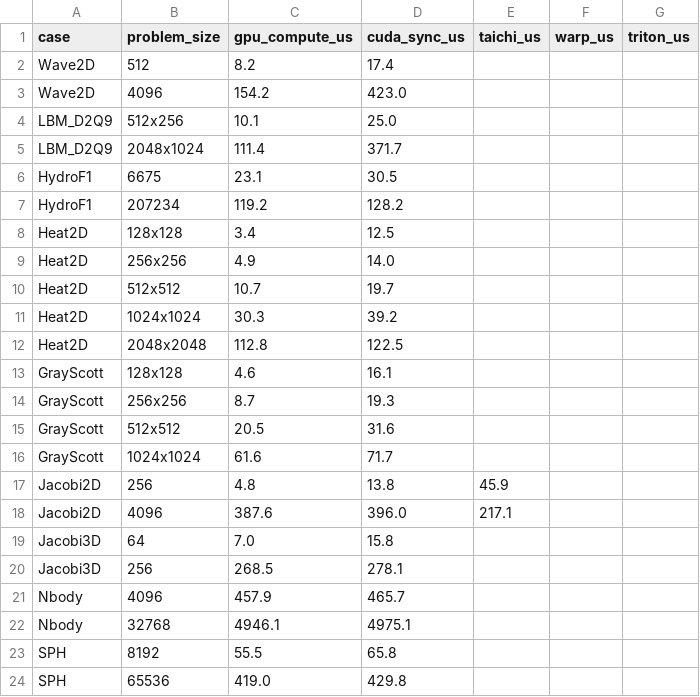
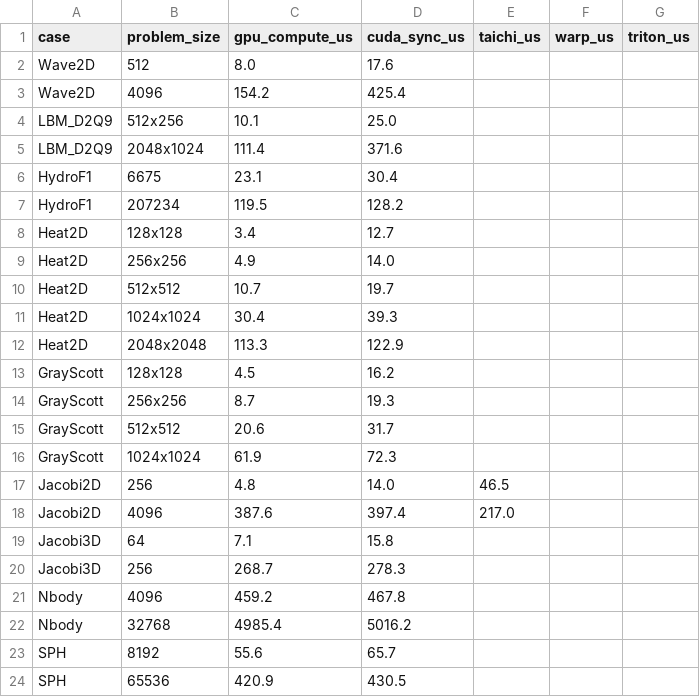
Before and after one commit to chhnb/spmd-dialect, a CSV file: benchmark/plots/dsl_decomposition.csv, drawn as a sheet; only a part is shown; the diff covers the shown part only.

```diff
--- a/benchmark/plots/dsl_decomposition.csv
+++ b/benchmark/plots/dsl_decomposition.csv
@@ -1,24 +1,24 @@
 case,problem_size,gpu_compute_us,cuda_sync_us,taichi_us,warp_us,triton_us
-Wave2D,512,8.2,17.4,,,
-Wave2D,4096,154.2,423.0,,,
+Wave2D,512,8.0,17.6,,,
+Wave2D,4096,154.2,425.4,,,
 LBM_D2Q9,512x256,10.1,25.0,,,
-LBM_D2Q9,2048x1024,111.4,371.7,,,
-HydroF1,6675,23.1,30.5,,,
-HydroF1,207234,119.2,128.2,,,
-Heat2D,128x128,3.4,12.5,,,
+LBM_D2Q9,2048x1024,111.4,371.6,,,
+HydroF1,6675,23.1,30.4,,,
+HydroF1,207234,119.5,128.2,,,
+Heat2D,128x128,3.4,12.7,,,
 Heat2D,256x256,4.9,14.0,,,
 Heat2D,512x512,10.7,19.7,,,
-Heat2D,1024x1024,30.3,39.2,,,
-Heat2D,2048x2048,112.8,122.5,,,
-GrayScott,128x128,4.6,16.1,,,
+Heat2D,1024x1024,30.4,39.3,,,
+Heat2D,2048x2048,113.3,122.9,,,
+GrayScott,128x128,4.5,16.2,,,
 GrayScott,256x256,8.7,19.3,,,
-GrayScott,512x512,20.5,31.6,,,
-GrayScott,1024x1024,61.6,71.7,,,
-Jacobi2D,256,4.8,13.8,45.9,,
-Jacobi2D,4096,387.6,396.0,217.1,,
-Jacobi3D,64,7.0,15.8,,,
-Jacobi3D,256,268.5,278.1,,,
-Nbody,4096,457.9,465.7,,,
-Nbody,32768,4946.1,4975.1,,,
-SPH,8192,55.5,65.8,,,
-SPH,65536,419.0,429.8,,,
+GrayScott,512x512,20.6,31.7,,,
+GrayScott,1024x1024,61.9,72.3,,,
+Jacobi2D,256,4.8,14.0,46.5,,
+Jacobi2D,4096,387.6,397.4,217.0,,
+Jacobi3D,64,7.1,15.8,,,
+Jacobi3D,256,268.7,278.3,,,
+Nbody,4096,459.2,467.8,,,
+Nbody,32768,4985.4,5016.2,,,
+SPH,8192,55.6,65.7,,,
+SPH,65536,420.9,430.5,,,
```
Also changed, not shown: 40 edited cells elsewhere in this file, benchmark/matrix_results.csv, benchmark/plots/overhead_vs_kernels.csv, 3 other files.
